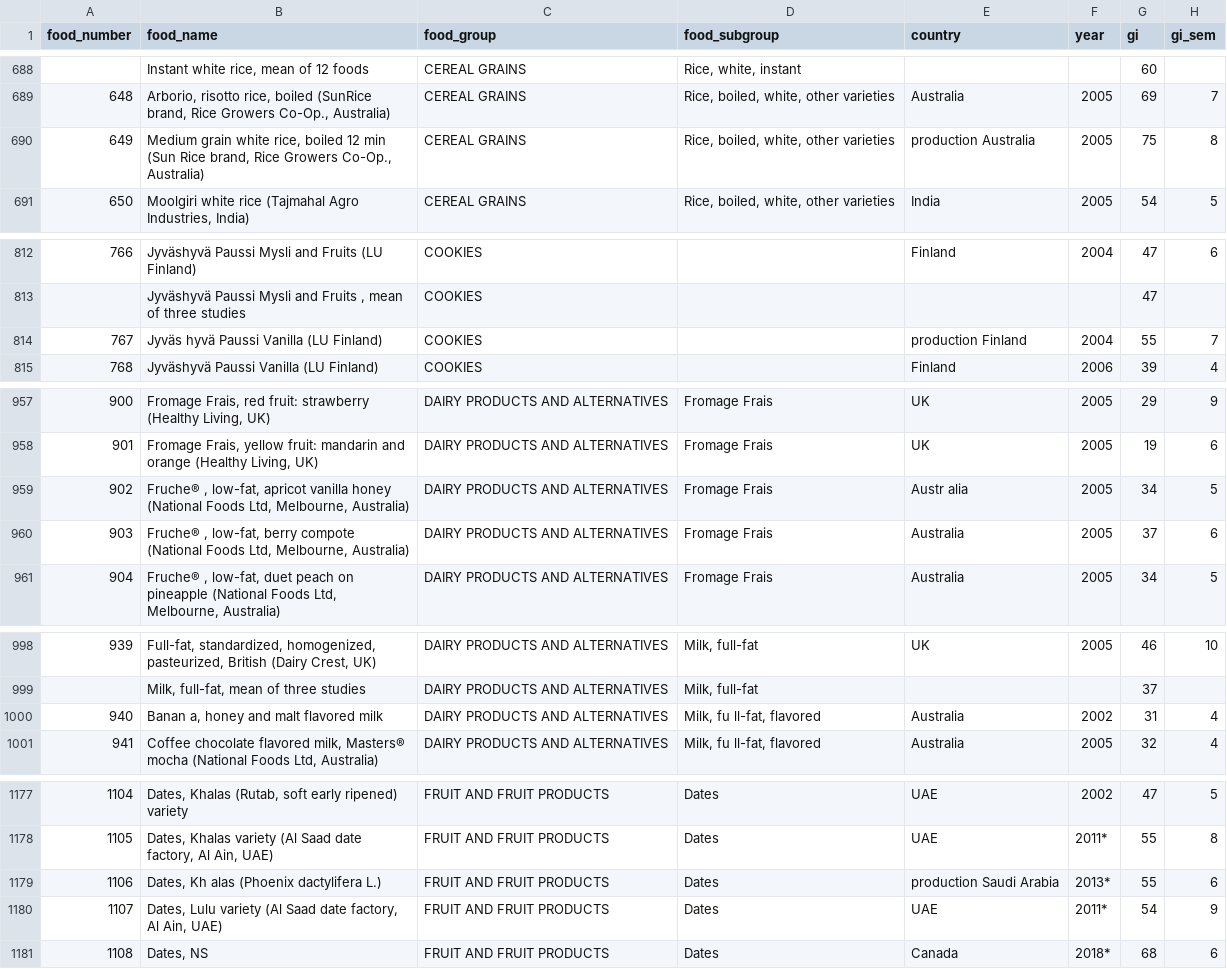
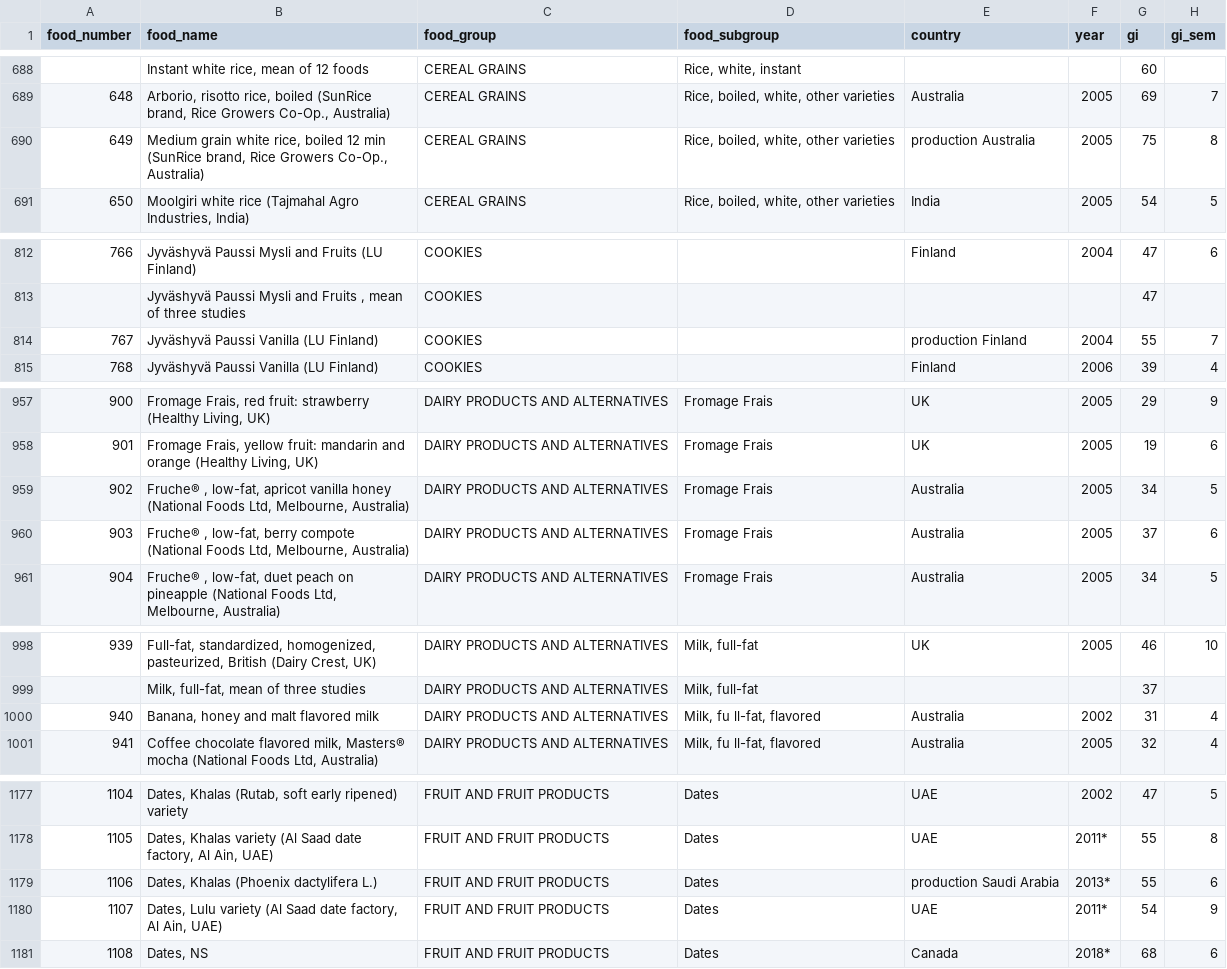
Before and after one commit to sumanth-1810/glycemic-index-analysis, a CSV file: data/processed/gi_table1.csv, drawn as a sheet; only a part is shown, gaps mark what is left out; the diff covers the shown part only; the diff names each change by its address in the sheet, - before the commit and + after, or states it on an @@ line.

```diff
--- a/data/processed/gi_table1.csv
+++ b/data/processed/gi_table1.csv
-B690 (food_name): …12 min (Sun Rice brand, Rice…
+B690 (food_name): …12 min (SunRice brand, Rice…
-B814 (food_name): Jyväs hyvä Paussi Vanilla (LU Finland)
+B814 (food_name): Jyväshyvä Paussi Vanilla (LU Finland)
-E959 (country): Austr alia
+E959 (country): Australia
-B1000 (food_name): Banan a, honey and malt flavored milk
+B1000 (food_name): Banana, honey and malt flavored milk
-B1179 (food_name): Dates, Kh alas (Phoenix dactylifera L.)
+B1179 (food_name): Dates, Khalas (Phoenix dactylifera L.)
```
Also changed, not shown: 15 edited cells elsewhere in this file, 4 other files.
